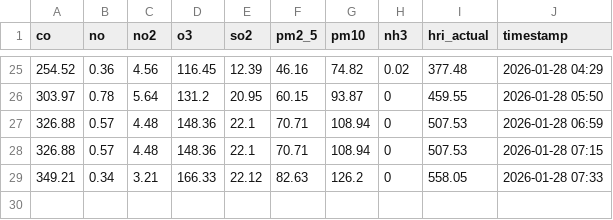
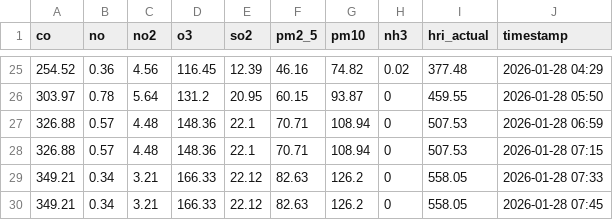
Before and after one commit to Sims9218/Automated-Public-Health-Insight-Engine, a CSV file: data/pollution_history.csv, drawn as a sheet; only a part is shown, gaps mark what is left out.

```diff
--- a/data/pollution_history.csv
+++ b/data/pollution_history.csv
@@ -29 +29,2 @@ co,no,no2,o3,so2,pm2_5,pm10,nh3,hri_actual,timestamp
 349.21,0.34,3.21,166.33,22.12,82.63,126.2,0,558.05,2026-01-28 07:33
+349.21,0.34,3.21,166.33,22.12,82.63,126.2,0,558.05,2026-01-28 07:45
```
Also changed, not shown: 1 other file.
